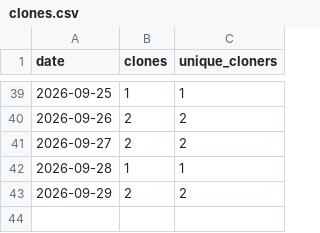
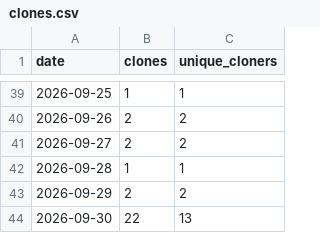
Before and after one commit to malaysherasia-ai/final-third, a CSV file: metrics/clones.csv, drawn as a sheet; only a part is shown, gaps mark what is left out; the diff names each change by its address in the sheet, - before the commit and + after, or states it on an @@ line.

```diff
--- a/metrics/clones.csv
+++ b/metrics/clones.csv
+row 44: 2026-09-30 | 22 | 13
```
Also changed, not shown: metrics/views.csv.
